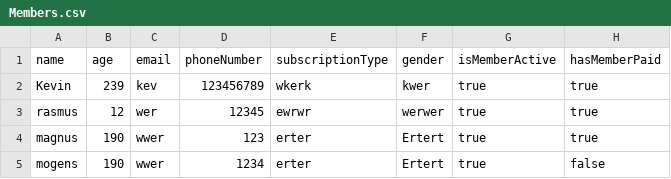
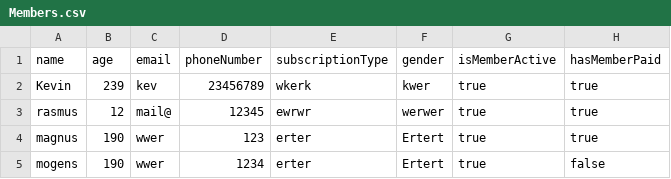
Before and after one commit to KevinFHansen/Delfinen, a CSV file: Delfin/Ressources/Members.csv, drawn as a sheet.

Commit message:
Member update fixed

```diff
--- a/Delfin/Ressources/Members.csv
+++ b/Delfin/Ressources/Members.csv
@@ -1,4 +1,4 @@
 name;age;email;phoneNumber;subscriptionType;gender;isMemberActive;hasMemberPaid
-Kevin;239;kev;123456789;wkerk;kwer;true;true;
-rasmus;12;wer;12345;ewrwr;werwer;true;true;
+Kevin;239;kev;23456789;wkerk;kwer;true;true;
+rasmus;12;mail@;12345;ewrwr;werwer;true;true;
 magnus;190;wwer;123;erter;Ertert;true;true;
```
Also changed, not shown: 1 other file.
